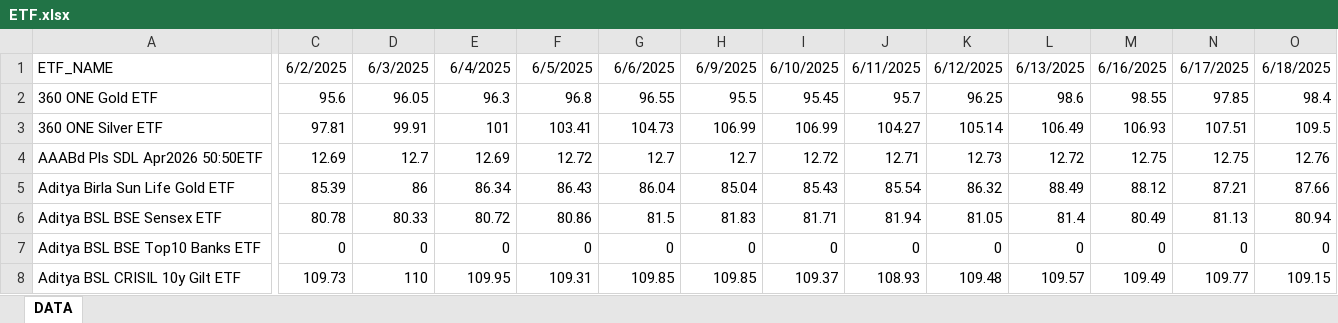
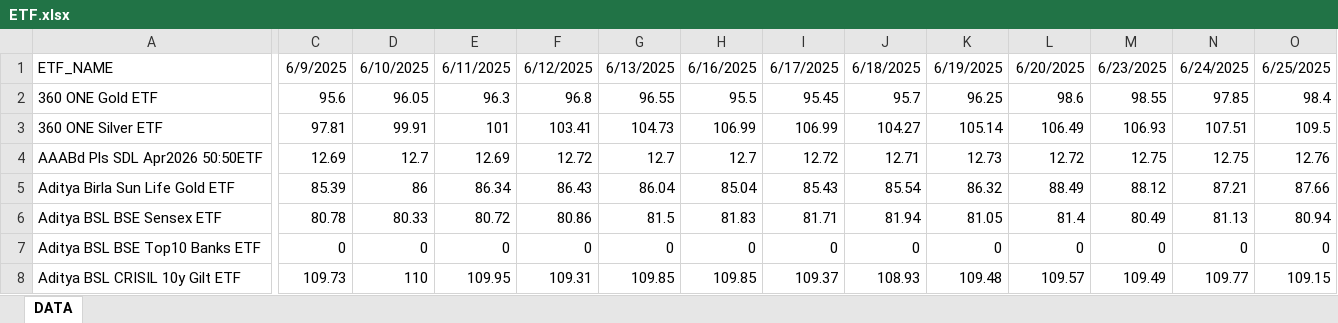
Before and after one commit to ameetst/code, an Excel workbook: yfinance data scripts/ETF.xlsx, sheet DATA, drawn as a sheet; only a part is shown, gaps mark what is left out; values as stored, in another font and other column widths than the file's, no borders; the diff covers the shown part only; the diff names each change by its address in the sheet, - before the commit and + after, or states it on an @@ line.

```diff
--- a/yfinance data scripts/ETF.xlsx (sheet DATA)
+++ b/yfinance data scripts/ETF.xlsx (sheet DATA)
-C1: 6/2/2025
+C1: 6/9/2025
-D1: 6/3/2025
+D1: 6/10/2025
-E1: 6/4/2025
+E1: 6/11/2025
-F1: 6/5/2025
+F1: 6/12/2025
-G1: 6/6/2025
+G1: 6/13/2025
-H1: 6/9/2025
+H1: 6/16/2025
-I1: 6/10/2025
+I1: 6/17/2025
-J1: 6/11/2025
+J1: 6/18/2025
-K1: 6/12/2025
+K1: 6/19/2025
-L1: 6/13/2025
+L1: 6/20/2025
-M1: 6/16/2025
+M1: 6/23/2025
-N1: 6/17/2025
+N1: 6/24/2025
-O1: 6/18/2025
+O1: 6/25/2025
```
Also changed, not shown: 247 edited cells elsewhere in this sheet, momentum/Sharpe Score/N750_rankings.xlsx, yfinance data scripts/N750.xlsx, 20 other files.
